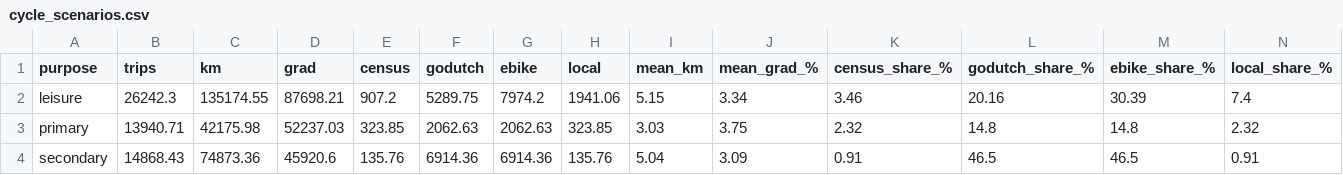
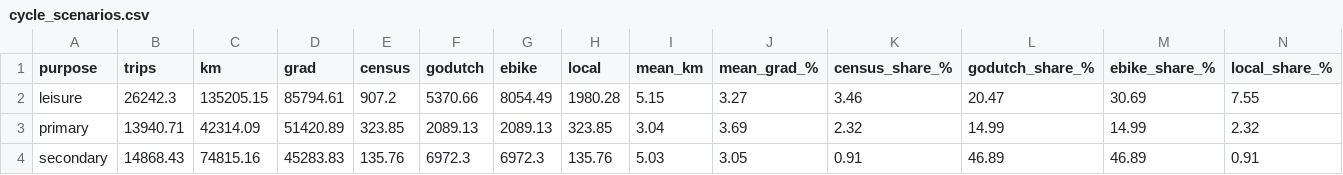
Before and after one commit to deadp/Hello-World, a CSV file: nz-lvt/wellington/outputs/tables/cycle_scenarios.csv, drawn as a sheet; only a part is shown; the diff covers the shown part only.

```diff
--- a/nz-lvt/wellington/outputs/tables/cycle_scenarios.csv
+++ b/nz-lvt/wellington/outputs/tables/cycle_scenarios.csv
@@ -1,4 +1,4 @@
 purpose,trips,km,grad,census,godutch,ebike,local,mean_km,mean_grad_%,census_share_%,godutch_share_%,ebike_share_%,local_share_%
-leisure,26242.3,135174.55,87698.21,907.2,5289.75,7974.2,1941.06,5.15,3.34,3.46,20.16,30.39,7.4
-primary,13940.71,42175.98,52237.03,323.85,2062.63,2062.63,323.85,3.03,3.75,2.32,14.8,14.8,2.32
-secondary,14868.43,74873.36,45920.6,135.76,6914.36,6914.36,135.76,5.04,3.09,0.91,46.5,46.5,0.91
+leisure,26242.3,135205.15,85794.61,907.2,5370.66,8054.49,1980.28,5.15,3.27,3.46,20.47,30.69,7.55
+primary,13940.71,42314.09,51420.89,323.85,2089.13,2089.13,323.85,3.04,3.69,2.32,14.99,14.99,2.32
+secondary,14868.43,74815.16,45283.83,135.76,6972.3,6972.3,135.76,5.03,3.05,0.91,46.89,46.89,0.91
```
Also changed, not shown: 46 edited cells elsewhere in this file, nz-lvt/wellington/outputs/tables/cycle_corridors.csv, nz-lvt/wellington/outputs/tables/cycle_crossings.csv, 13 other files.
